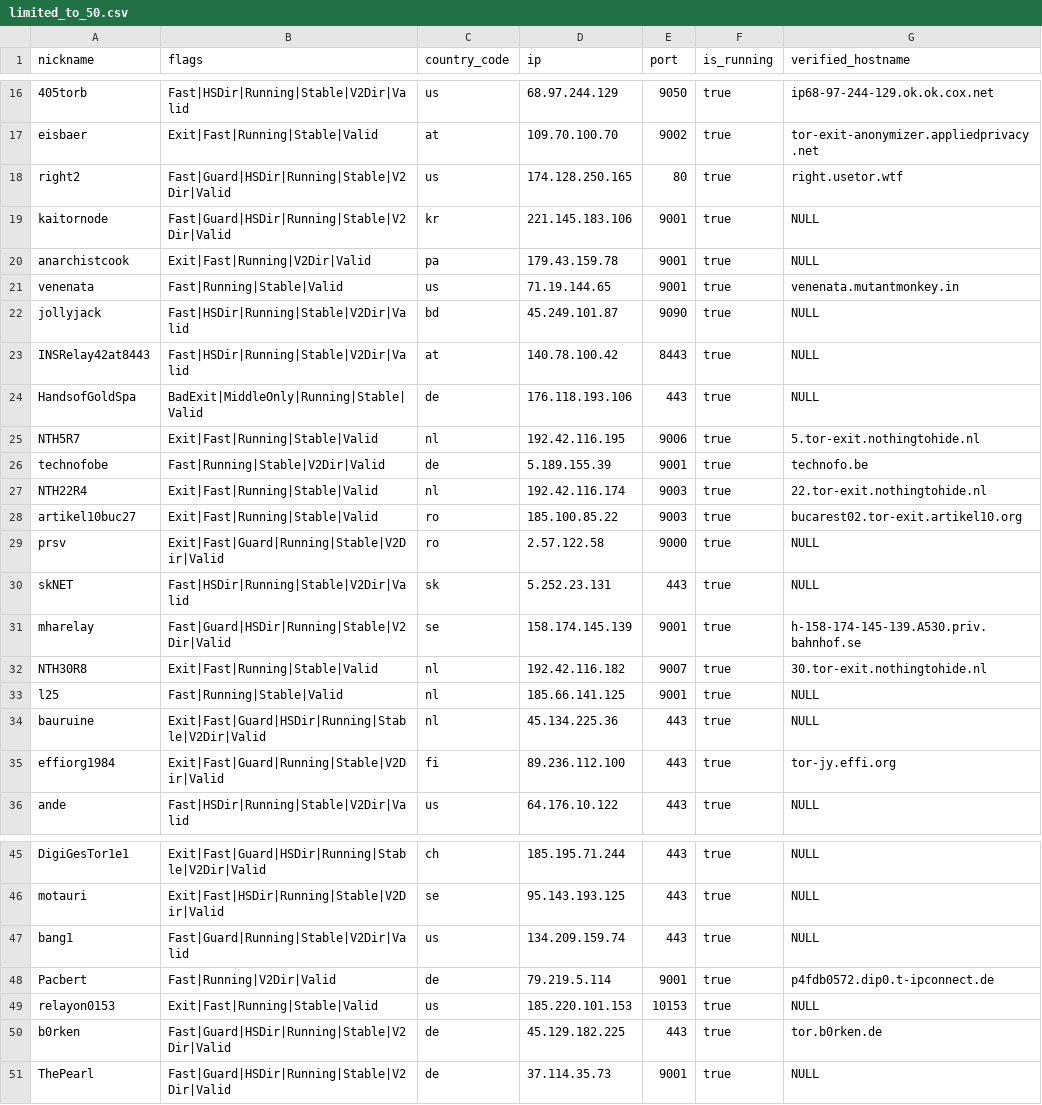
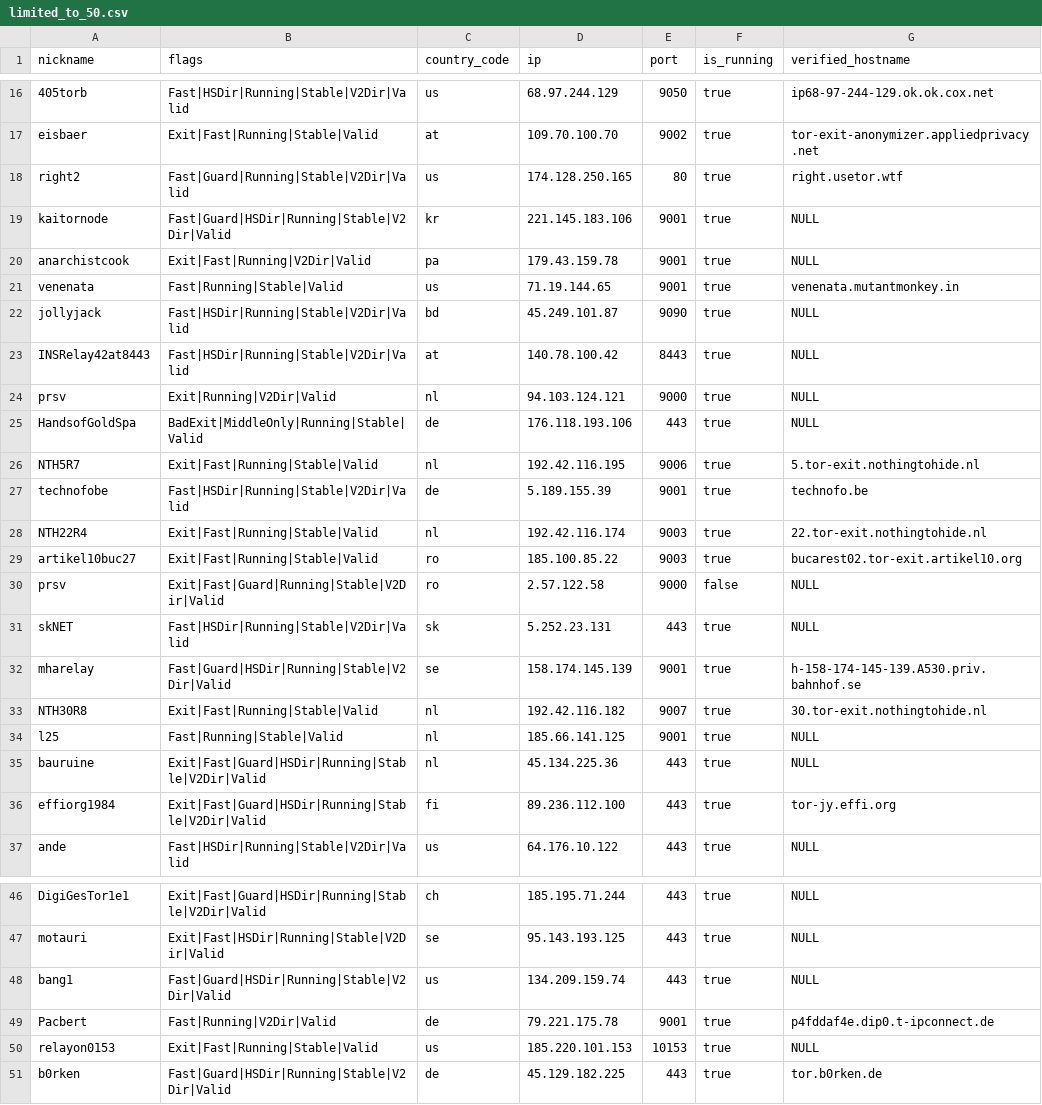
Before and after one commit to t-pol/123-test-abort, a CSV file: limited_to_50.csv, drawn as a sheet; only a part is shown, gaps mark what is left out.

```diff
--- a/limited_to_50.csv
+++ b/limited_to_50.csv
@@ -17,3 +17,3 @@
 "eisbaer","Exit|Fast|Running|Stable|Valid","at","109.70.100.70","9002",true,"tor-exit-anonymizer.appliedprivacy.net"
-"right2","Fast|Guard|HSDir|Running|Stable|V2Dir|Valid","us","174.128.250.165","80",true,"right.usetor.wtf"
+"right2","Fast|Guard|Running|Stable|V2Dir|Valid","us","174.128.250.165","80",true,"right.usetor.wtf"
 "kaitornode","Fast|Guard|HSDir|Running|Stable|V2Dir|Valid","kr","221.145.183.106","9001",true,"NULL"
@@ -23,8 +23,9 @@
 "INSRelay42at8443","Fast|HSDir|Running|Stable|V2Dir|Valid","at","140.78.100.42","8443",true,"NULL"
+"prsv","Exit|Running|V2Dir|Valid","nl","94.103.124.121","9000",true,"NULL"
 "HandsofGoldSpa","BadExit|MiddleOnly|Running|Stable|Valid","de","176.118.193.106","443",true,"NULL"
 "NTH5R7","Exit|Fast|Running|Stable|Valid","nl","192.42.116.195","9006",true,"5.tor-exit.nothingtohide.nl"
-"technofobe","Fast|Running|Stable|V2Dir|Valid","de","5.189.155.39","9001",true,"technofo.be"
+"technofobe","Fast|HSDir|Running|Stable|V2Dir|Valid","de","5.189.155.39","9001",true,"technofo.be"
 "NTH22R4","Exit|Fast|Running|Stable|Valid","nl","192.42.116.174","9003",true,"22.tor-exit.nothingtohide.nl"
 "artikel10buc27","Exit|Fast|Running|Stable|Valid","ro","185.100.85.22","9003",true,"bucarest02.tor-exit.artikel10.org"
-"prsv","Exit|Fast|Guard|Running|Stable|V2Dir|Valid","ro","2.57.122.58","9000",true,"NULL"
+"prsv","Exit|Fast|Guard|Running|Stable|V2Dir|Valid","ro","2.57.122.58","9000",false,"NULL"
 "skNET","Fast|HSDir|Running|Stable|V2Dir|Valid","sk","5.252.23.131","443",true,"NULL"
@@ -34,3 +35,3 @@
 "bauruine","Exit|Fast|Guard|HSDir|Running|Stable|V2Dir|Valid","nl","45.134.225.36","443",true,"NULL"
-"effiorg1984","Exit|Fast|Guard|Running|Stable|V2Dir|Valid","fi","89.236.112.100","443",true,"tor-jy.effi.org"
+"effiorg1984","Exit|Fast|Guard|HSDir|Running|Stable|V2Dir|Valid","fi","89.236.112.100","443",true,"tor-jy.effi.org"
 "ande","Fast|HSDir|Running|Stable|V2Dir|Valid","us","64.176.10.122","443",true,"NULL"
@@ -46,6 +47,5 @@
 "motauri","Exit|Fast|HSDir|Running|Stable|V2Dir|Valid","se","95.143.193.125","443",true,"NULL"
-"bang1","Fast|Guard|Running|Stable|V2Dir|Valid","us","134.209.159.74","443",true,"NULL"
-"Pacbert","Fast|Running|V2Dir|Valid","de","79.219.5.114","9001",true,"p4fdb0572.dip0.t-ipconnect.de"
+"bang1","Fast|Guard|HSDir|Running|Stable|V2Dir|Valid","us","134.209.159.74","443",true,"NULL"
+"Pacbert","Fast|Running|V2Dir|Valid","de","79.221.175.78","9001",true,"p4fddaf4e.dip0.t-ipconnect.de"
 "relayon0153","Exit|Fast|Running|Stable|Valid","us","185.220.101.153","10153",true,"NULL"
 "b0rken","Fast|Guard|HSDir|Running|Stable|V2Dir|Valid","de","45.129.182.225","443",true,"tor.b0rken.de"
-"ThePearl","Fast|Guard|HSDir|Running|Stable|V2Dir|Valid","de","37.114.35.73","9001",true,"NULL"
```
Also changed, not shown: tor_feed.csv, 1 other file.
